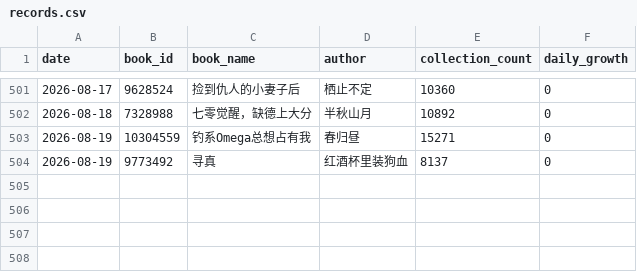
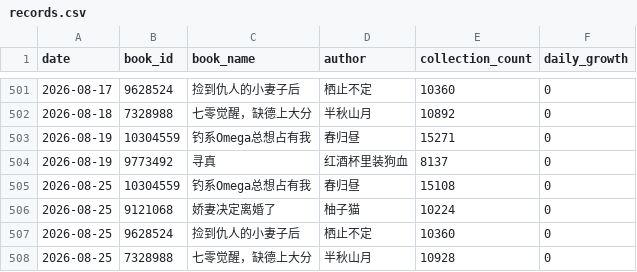
Before and after one commit to Rita1128/jjwxc-monitor, a CSV file: data/records.csv, drawn as a sheet; only a part is shown, gaps mark what is left out; the diff names each change by its address in the sheet, - before the commit and + after, or states it on an @@ line.

```diff
--- a/data/records.csv
+++ b/data/records.csv
+row 505: 2026-08-25 | 10304559 | 钓系Omega总想占有我 | 春归昼 | 15108 | 0
+row 506: 2026-08-25 | 9121068 | 娇妻决定离婚了 | 柚子猫 | 10224 | 0
+row 507: 2026-08-25 | 9628524 | 捡到仇人的小妻子后 | 栖止不定 | 10360 | 0
+row 508: 2026-08-25 | 7328988 | 七零觉醒，缺德上大分 | 半秋山月 | 10928 | 0
```
